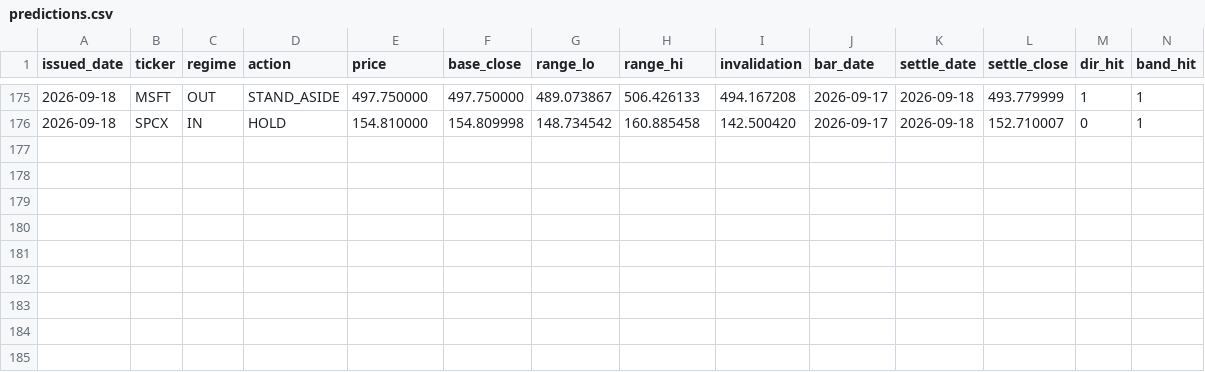
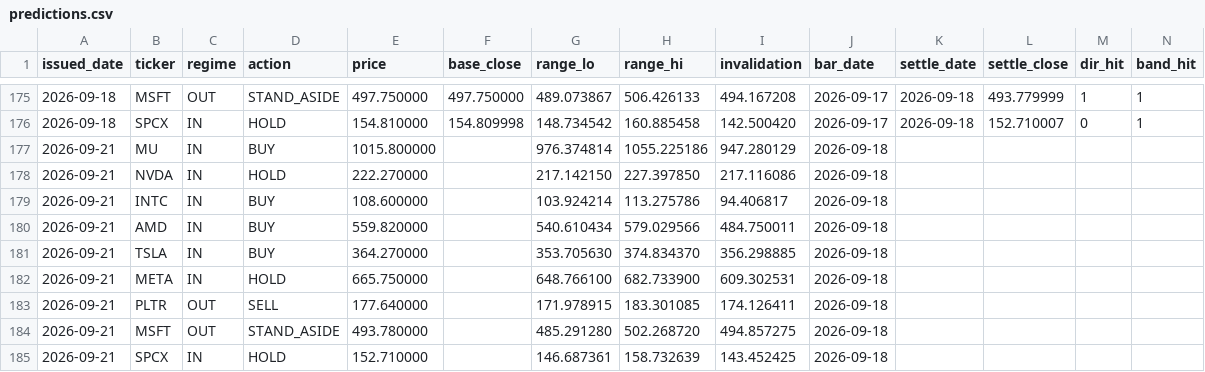
Before and after one commit to cyyaddsg-git/i004-market-bars, a CSV file: data/predictions.csv, drawn as a sheet; only a part is shown, gaps mark what is left out; the diff names each change by its address in the sheet, - before the commit and + after, or states it on an @@ line.

```diff
--- a/data/predictions.csv
+++ b/data/predictions.csv
+row 177: 2026-09-21 | MU | IN | BUY | 1015.800000 |  | 976.374814 | 1055.225186 | 947.280129 | 2026-09-18
+row 178: 2026-09-21 | NVDA | IN | HOLD | 222.270000 |  | 217.142150 | 227.397850 | 217.116086 | 2026-09-18
+row 179: 2026-09-21 | INTC | IN | BUY | 108.600000 |  | 103.924214 | 113.275786 | 94.406817 | 2026-09-18
+row 180: 2026-09-21 | AMD | IN | BUY | 559.820000 |  | 540.610434 | 579.029566 | 484.750011 | 2026-09-18
+row 181: 2026-09-21 | TSLA | IN | BUY | 364.270000 |  | 353.705630 | 374.834370 | 356.298885 | 2026-09-18
+row 182: 2026-09-21 | META | IN | HOLD | 665.750000 |  | 648.766100 | 682.733900 | 609.302531 | 2026-09-18
+row 183: 2026-09-21 | PLTR | OUT | SELL | 177.640000 |  | 171.978915 | 183.301085 | 174.126411 | 2026-09-18
+row 184: 2026-09-21 | MSFT | OUT | STAND_ASIDE | 493.780000 |  | 485.291280 | 502.268720 | 494.857275 | 2026-09-18
+row 185: 2026-09-21 | SPCX | IN | HOLD | 152.710000 |  | 146.687361 | 158.732639 | 143.452425 | 2026-09-18
```
Also changed, not shown: data/orders.csv, 3 other files.
